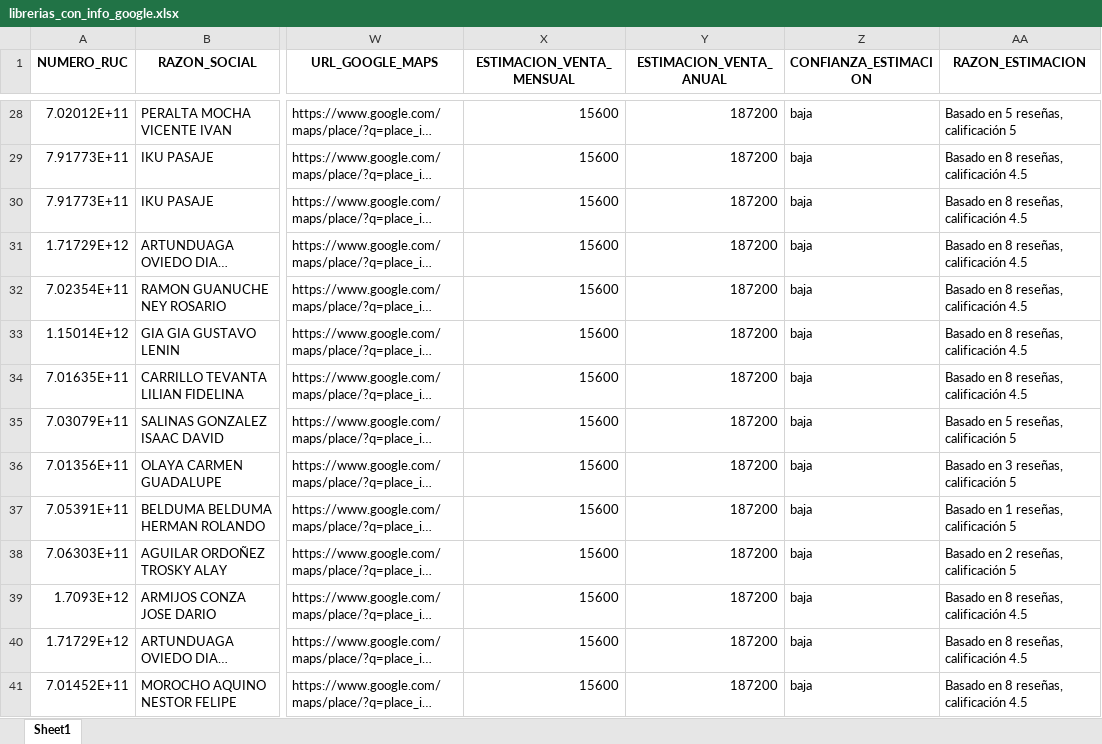
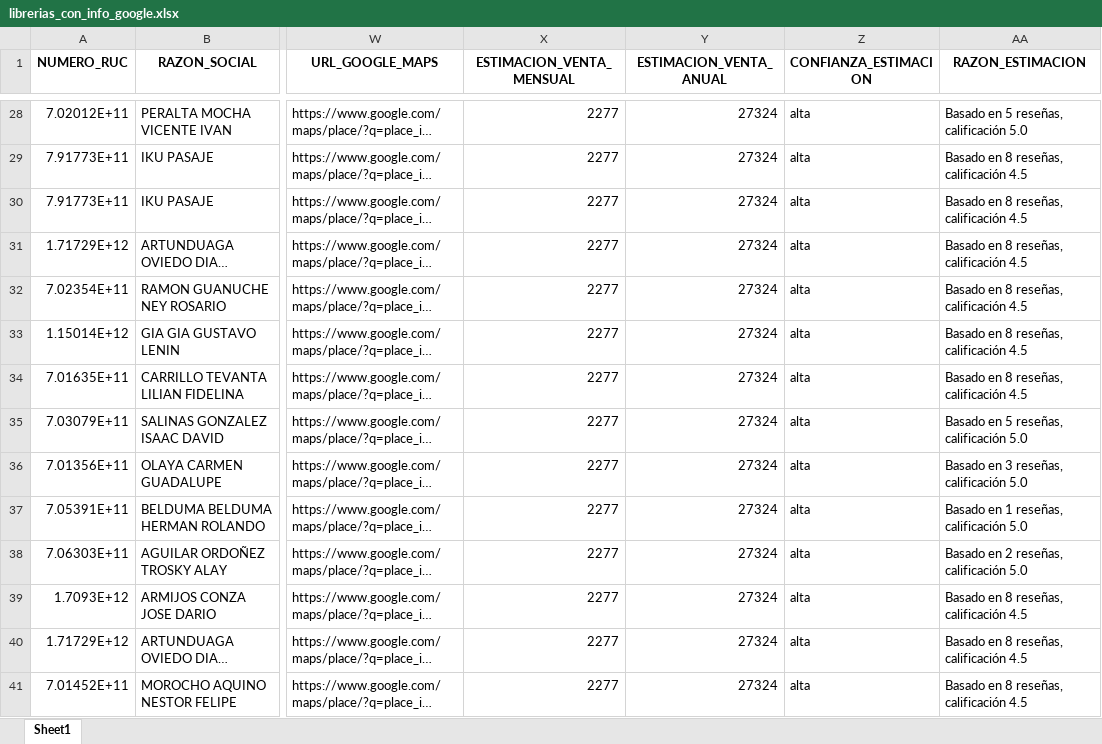
Before and after one commit to CheffoPiu/sri_ruc, an Excel workbook: librerias_con_info_google.xlsx, sheet Sheet1, drawn as a sheet; only a part is shown, gaps mark what is left out; long unchanged cells end in …; values as stored, in another font and other column widths than the file's, no borders; the diff covers the shown part only; the diff names each change by its address in the sheet, - before the commit and + after, or states it on an @@ line.

```diff
--- a/librerias_con_info_google.xlsx (sheet Sheet1)
+++ b/librerias_con_info_google.xlsx (sheet Sheet1)
-X28:X41 (ESTIMACION_VENTA_MENSUAL): 15600
+X28:X41 (ESTIMACION_VENTA_MENSUAL): 2277
-Y28:Y41 (ESTIMACION_VENTA_ANUAL): 187200
+Y28:Y41 (ESTIMACION_VENTA_ANUAL): 27324
-Z28:Z41 (CONFIANZA_ESTIMACION): baja
+Z28:Z41 (CONFIANZA_ESTIMACION): alta
-AA28 (RAZON_ESTIMACION): Basado en 5 reseñas, calificación 5
+AA28 (RAZON_ESTIMACION): Basado en 5 reseñas, calificación 5.0
-AA35 (RAZON_ESTIMACION): Basado en 5 reseñas, calificación 5
+AA35 (RAZON_ESTIMACION): Basado en 5 reseñas, calificación 5.0
-AA36 (RAZON_ESTIMACION): Basado en 3 reseñas, calificación 5
+AA36 (RAZON_ESTIMACION): Basado en 3 reseñas, calificación 5.0
-AA37 (RAZON_ESTIMACION): Basado en 1 reseñas, calificación 5
+AA37 (RAZON_ESTIMACION): Basado en 1 reseñas, calificación 5.0
-AA38 (RAZON_ESTIMACION): Basado en 2 reseñas, calificación 5
+AA38 (RAZON_ESTIMACION): Basado en 2 reseñas, calificación 5.0
```
Also changed, not shown: 120 edited cells elsewhere in this sheet, 16 other files.
